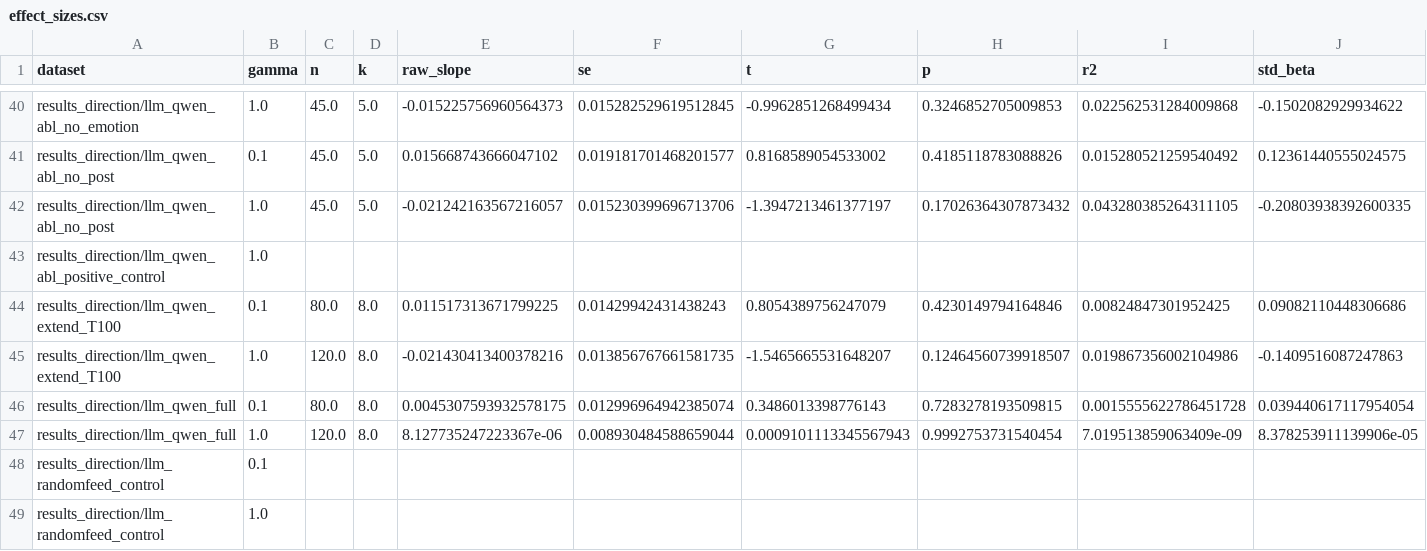
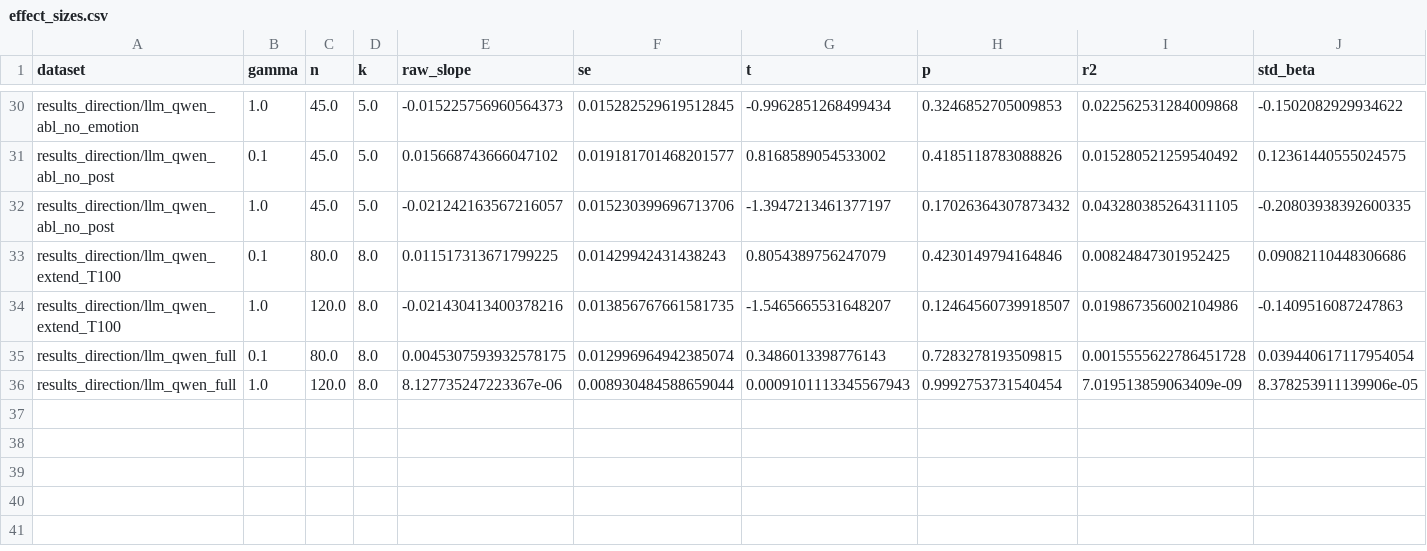
Before and after one commit to wuyifei06/algo-recommendation-polarization-abm-, a CSV file: results/aggregates/effect_sizes.csv, drawn as a sheet; only a part is shown, gaps mark what is left out; the diff covers the shown part only.

```diff
--- a/results/aggregates/effect_sizes.csv
+++ b/results/aggregates/effect_sizes.csv
@@ -42,3 +32,2 @@ results_direction/llm_qwen_abl_no_post,0.1,45.0,5.0,0.015668743666047102,0.01918
 results_direction/llm_qwen_abl_no_post,1.0,45.0,5.0,-0.021242163567216057,0.015230399696713706,-1.3947213461377197,0.17026364307873432,0.043280385264311105,-0.20803938392600335
-results_direction/llm_qwen_abl_positive_control,1.0,,,,,,,,
 results_direction/llm_qwen_extend_T100,0.1,80.0,8.0,0.011517313671799225,0.01429942431438243,0.8054389756247079,0.4230149794164846,0.00824847301952425,0.09082110448306686
@@ -47,3 +36 @@ results_direction/llm_qwen_full,0.1,80.0,8.0,0.0045307593932578175,0.01299696494
 results_direction/llm_qwen_full,1.0,120.0,8.0,8.127735247223367e-06,0.008930484588659044,0.0009101113345567943,0.9992753731540454,7.019513859063409e-09,8.378253911139906e-05
-results_direction/llm_randomfeed_control,0.1,,,,,,,,
-results_direction/llm_randomfeed_control,1.0,,,,,,,,
```
Also changed, not shown: 2 added rows and 12 removed rows elsewhere in this file, results/aggregates/pi_by_condition.csv, 1 other file.
